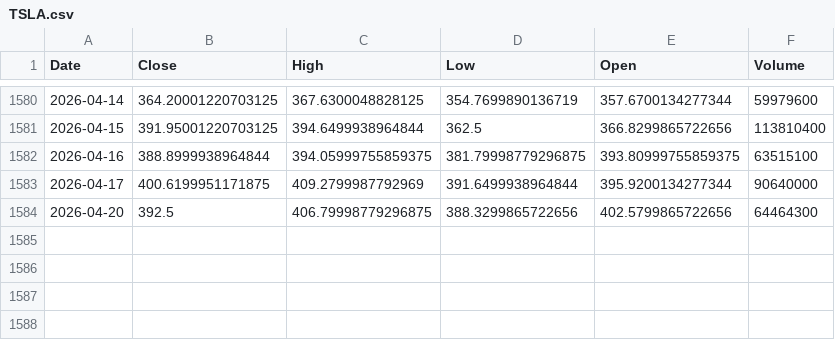
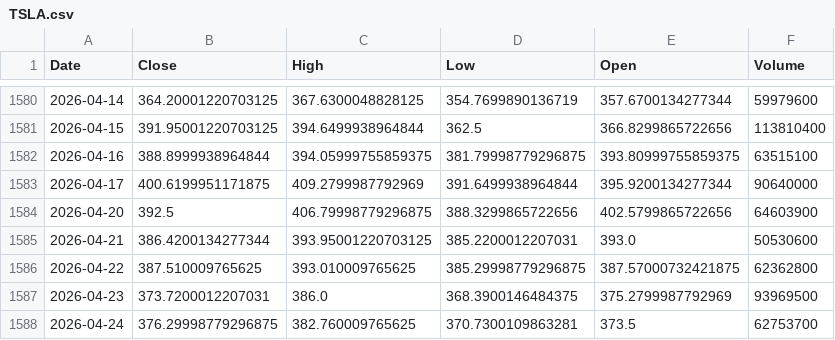
Before and after one commit to NightVisionz11/llm-portfolio-manager, a CSV file: data/raw/TSLA.csv, drawn as a sheet; only a part is shown, gaps mark what is left out.

```diff
--- a/data/raw/TSLA.csv
+++ b/data/raw/TSLA.csv
@@ -1583,2 +1583,6 @@ Date,Close,High,Low,Open,Volume
 2026-04-17,400.6199951171875,409.2799987792969,391.6499938964844,395.9200134277344,90640000
-2026-04-20,392.5,406.79998779296875,388.3299865722656,402.5799865722656,64464300
+2026-04-20,392.5,406.79998779296875,388.3299865722656,402.5799865722656,64603900
+2026-04-21,386.4200134277344,393.95001220703125,385.2200012207031,393.0,50530600
+2026-04-22,387.510009765625,393.010009765625,385.29998779296875,387.57000732421875,62362800
+2026-04-23,373.7200012207031,386.0,368.3900146484375,375.2799987792969,93969500
+2026-04-24,376.29998779296875,382.760009765625,370.7300109863281,373.5,62753700
```
Also changed, not shown: data/raw/AAPL.csv, data/raw/GOOGL.csv, 13 other files.
